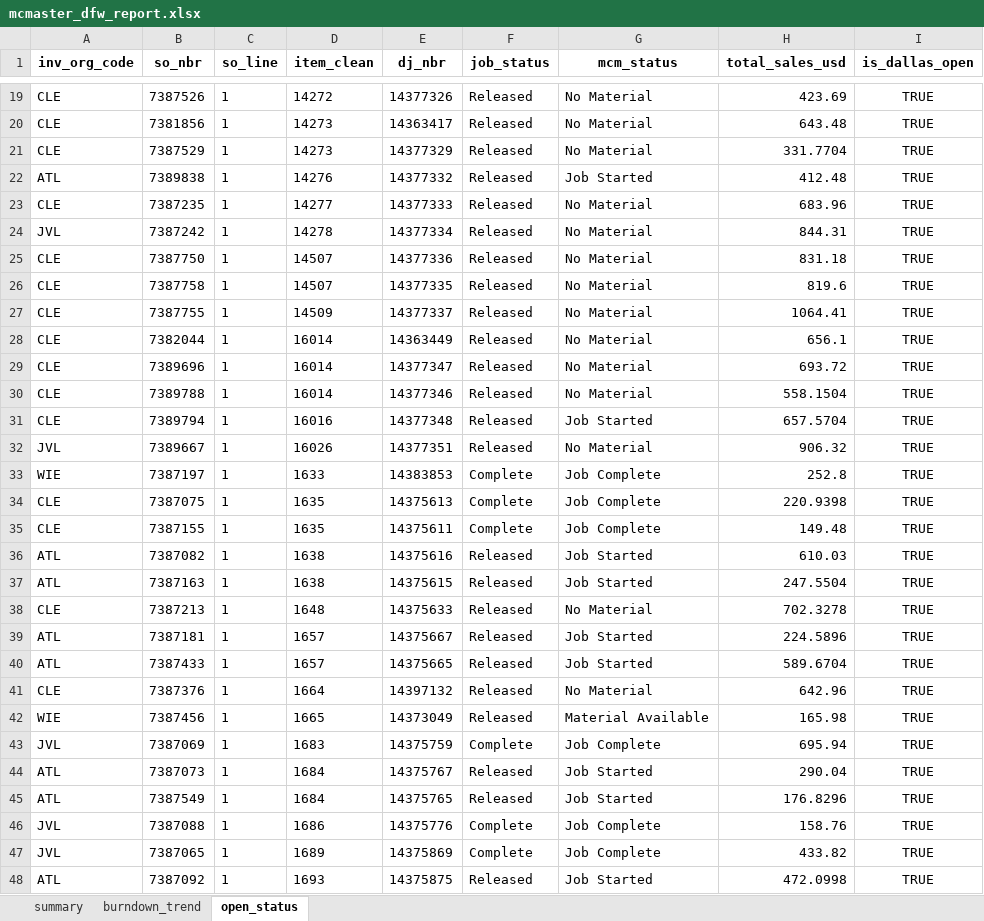
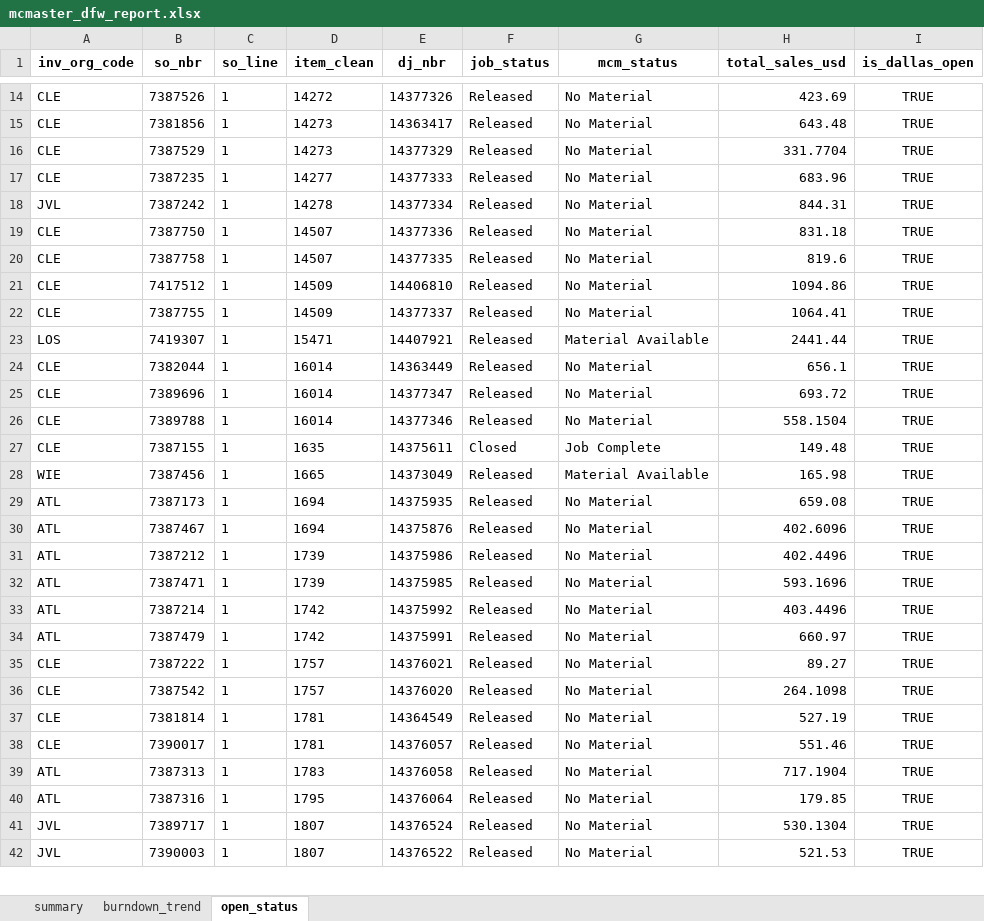
Before and after one commit to matthewcurphey/base, an Excel workbook: reports/mcmaster/mcmaster_dfw_report.xlsx, sheet open_status, drawn as a sheet; only a part is shown, gaps mark what is left out; the shorter side is filled out with more unchanged rows; values as stored, in another font and other column widths than the file's, no borders; removed rows and columns are numbered as before the commit, all else as after; the diff covers the shown part only; the diff names each change by its address in the sheet, - before the commit and + after, or states it on an @@ line.

```diff
--- a/reports/mcmaster/mcmaster_dfw_report.xlsx (sheet open_status)
+++ b/reports/mcmaster/mcmaster_dfw_report.xlsx (sheet open_status)
-row 22: ATL | 7389838 | 1 | 14276 | 14377332 | Released | Job Started | 412.48 | TRUE
+row 21: CLE | 7417512 | 1 | 14509 | 14406810 | Released | No Material | 1094.86 | TRUE
+row 23: LOS | 7419307 | 1 | 15471 | 14407921 | Released | Material Available | 2441.44 | TRUE
-row 31: CLE | 7389794 | 1 | 16016 | 14377348 | Released | Job Started | 657.5704 | TRUE
-row 32: JVL | 7389667 | 1 | 16026 | 14377351 | Released | No Material | 906.32 | TRUE
-row 33: WIE | 7387197 | 1 | 1633 | 14383853 | Complete | Job Complete | 252.8 | TRUE
-row 34: CLE | 7387075 | 1 | 1635 | 14375613 | Complete | Job Complete | 220.9398 | TRUE
-F27 (job_status): Complete
+F27 (job_status): Closed
-row 36: ATL | 7387082 | 1 | 1638 | 14375616 | Released | Job Started | 610.03 | TRUE
-row 37: ATL | 7387163 | 1 | 1638 | 14375615 | Released | Job Started | 247.5504 | TRUE
-row 38: CLE | 7387213 | 1 | 1648 | 14375633 | Released | No Material | 702.3278 | TRUE
-row 39: ATL | 7387181 | 1 | 1657 | 14375667 | Released | Job Started | 224.5896 | TRUE
-row 40: ATL | 7387433 | 1 | 1657 | 14375665 | Released | Job Started | 589.6704 | TRUE
-row 41: CLE | 7387376 | 1 | 1664 | 14397132 | Released | No Material | 642.96 | TRUE
-row 43: JVL | 7387069 | 1 | 1683 | 14375759 | Complete | Job Complete | 695.94 | TRUE
-row 44: ATL | 7387073 | 1 | 1684 | 14375767 | Released | Job Started | 290.04 | TRUE
-row 45: ATL | 7387549 | 1 | 1684 | 14375765 | Released | Job Started | 176.8296 | TRUE
-row 46: JVL | 7387088 | 1 | 1686 | 14375776 | Complete | Job Complete | 158.76 | TRUE
-row 47: JVL | 7387065 | 1 | 1689 | 14375869 | Complete | Job Complete | 433.82 | TRUE
-row 48: ATL | 7387092 | 1 | 1693 | 14375875 | Released | Job Started | 472.0998 | TRUE
```
Also changed, not shown: 7 added rows, 117 removed rows and 87 edited cells elsewhere in this sheet, sheet burndown_trend, sheet summary, charts or pictures, 6 other files.
